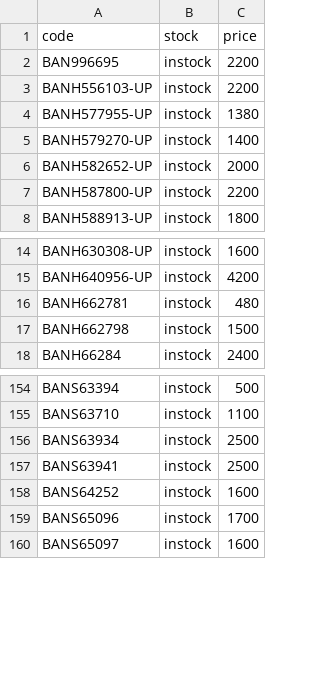
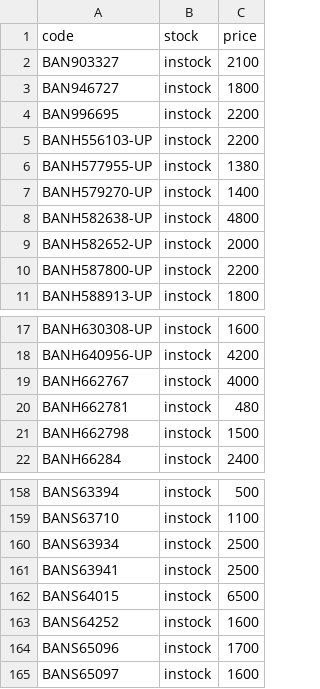
Before and after one commit to vktr107/hlj_price_tracker, a CSV file: saved.csv, drawn as a sheet; only a part is shown, gaps mark what is left out; the diff names each change by its address in the sheet, - before the commit and + after, or states it on an @@ line.

```diff
--- a/saved.csv
+++ b/saved.csv
+row 2: BAN903327 | instock | 2100
+row 3: BAN946727 | instock | 1800
+row 8: BANH582638-UP | instock | 4800
+row 19: BANH662767 | instock | 4000
+row 162: BANS64015 | instock | 6500
```
